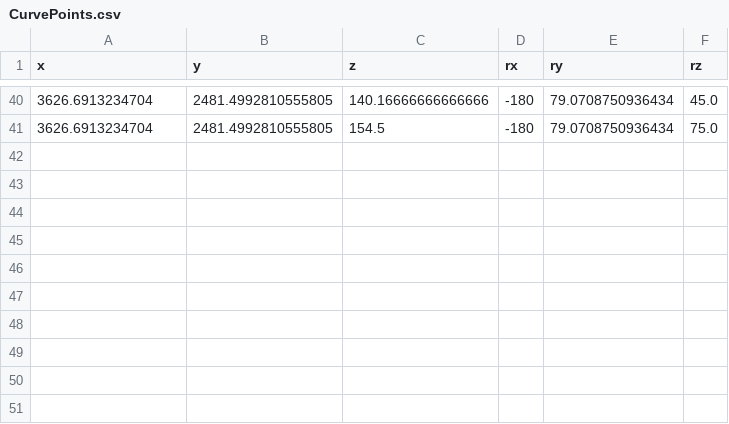
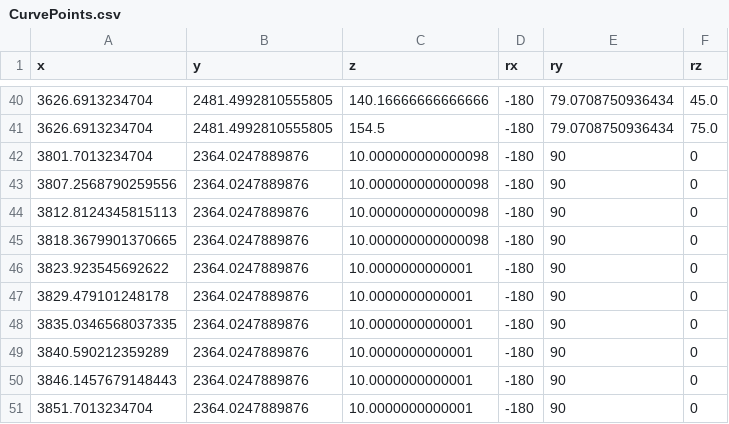
Before and after one commit to yucerece/Automatic-Robotic-Welding-Machine-Route-Detection-and-OptImization, a CSV file: Welding_Datas/CurvePoints.csv, drawn as a sheet; only a part is shown, gaps mark what is left out.

```diff
--- a/Welding_Datas/CurvePoints.csv
+++ b/Welding_Datas/CurvePoints.csv
@@ -41 +41,11 @@ x,y,z,rx,ry,rz
 3626.6913234704,2481.4992810555805,154.5,-180,79.0708750936434,75.0
+3801.7013234704,2364.0247889876,10.000000000000098,-180,90,0
+3807.2568790259556,2364.0247889876,10.000000000000098,-180,90,0
+3812.8124345815113,2364.0247889876,10.000000000000098,-180,90,0
+3818.3679901370665,2364.0247889876,10.000000000000098,-180,90,0
+3823.923545692622,2364.0247889876,10.0000000000001,-180,90,0
+3829.479101248178,2364.0247889876,10.0000000000001,-180,90,0
+3835.0346568037335,2364.0247889876,10.0000000000001,-180,90,0
+3840.590212359289,2364.0247889876,10.0000000000001,-180,90,0
+3846.1457679148443,2364.0247889876,10.0000000000001,-180,90,0
+3851.7013234704,2364.0247889876,10.0000000000001,-180,90,0
```
Also changed, not shown: 1 other file.
